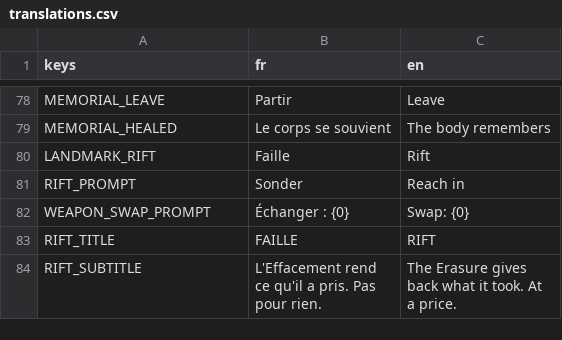
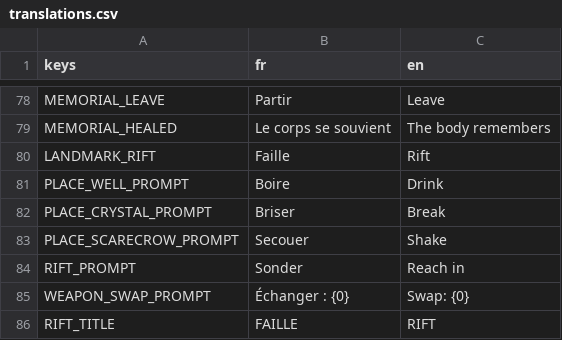
Before and after one commit to raphplt/vestiges, a CSV file: assets/translations/translations.csv, drawn as a sheet; only a part is shown, gaps mark what is left out; the shorter side is filled out with more unchanged rows.

```diff
--- a/assets/translations/translations.csv
+++ b/assets/translations/translations.csv
@@ -80,2 +80,5 @@ MEMORIAL_HEALED,Le corps se souvient,The body remembers
 LANDMARK_RIFT,Faille,Rift
+PLACE_WELL_PROMPT,Boire,Drink
+PLACE_CRYSTAL_PROMPT,Briser,Break
+PLACE_SCARECROW_PROMPT,Secouer,Shake
 RIFT_PROMPT,Sonder,Reach in
```
Also changed, not shown: 20 other files.
